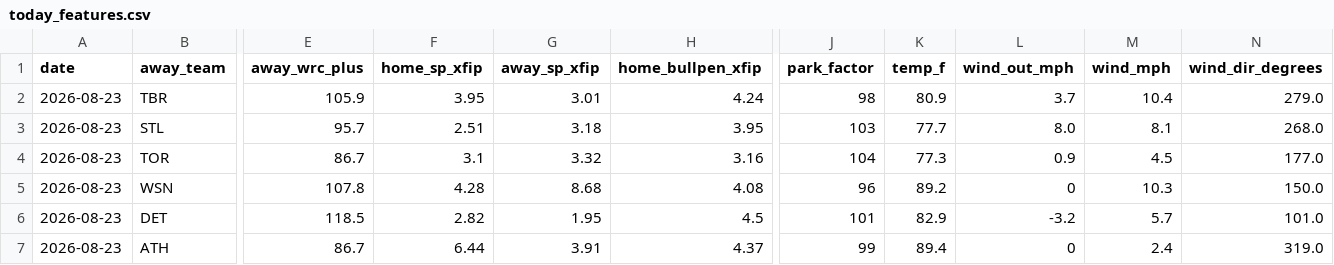
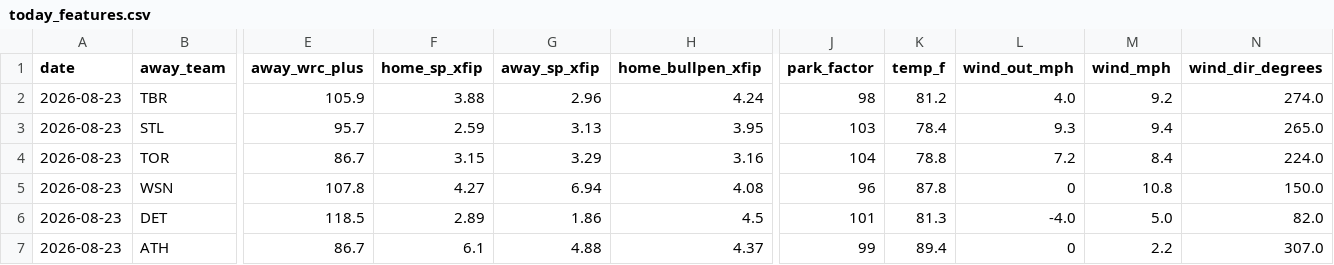
Before and after one commit to Jackstein0/atsrecipts-live-model, a CSV file: atsrecipts-upload-ready/data/processed/today_features.csv, drawn as a sheet; only a part is shown, gaps mark what is left out; the diff covers the shown part only; the diff names each change by its address in the sheet, - before the commit and + after, or states it on an @@ line.

```diff
--- a/atsrecipts-upload-ready/data/processed/today_features.csv
+++ b/atsrecipts-upload-ready/data/processed/today_features.csv
-F2 (home_sp_xfip): 3.95
+F2 (home_sp_xfip): 3.88
-G2 (away_sp_xfip): 3.01
+G2 (away_sp_xfip): 2.96
-K2 (temp_f): 80.9
+K2 (temp_f): 81.2
-L2 (wind_out_mph): 3.7
+L2 (wind_out_mph): 4.0
-M2 (wind_mph): 10.4
+M2 (wind_mph): 9.2
-N2 (wind_dir_degrees): 279.0
+N2 (wind_dir_degrees): 274.0
-F3 (home_sp_xfip): 2.51
+F3 (home_sp_xfip): 2.59
-G3 (away_sp_xfip): 3.18
+G3 (away_sp_xfip): 3.13
-K3 (temp_f): 77.7
+K3 (temp_f): 78.4
-L3 (wind_out_mph): 8.0
+L3 (wind_out_mph): 9.3
-M3 (wind_mph): 8.1
+M3 (wind_mph): 9.4
-N3 (wind_dir_degrees): 268.0
+N3 (wind_dir_degrees): 265.0
-F4 (home_sp_xfip): 3.1
+F4 (home_sp_xfip): 3.15
-G4 (away_sp_xfip): 3.32
+G4 (away_sp_xfip): 3.29
-K4 (temp_f): 77.3
+K4 (temp_f): 78.8
-L4 (wind_out_mph): 0.9
+L4 (wind_out_mph): 7.2
-M4 (wind_mph): 4.5
+M4 (wind_mph): 8.4
-N4 (wind_dir_degrees): 177.0
+N4 (wind_dir_degrees): 224.0
-F5 (home_sp_xfip): 4.28
+F5 (home_sp_xfip): 4.27
-G5 (away_sp_xfip): 8.68
+G5 (away_sp_xfip): 6.94
-K5 (temp_f): 89.2
+K5 (temp_f): 87.8
-M5 (wind_mph): 10.3
+M5 (wind_mph): 10.8
-F6 (home_sp_xfip): 2.82
+F6 (home_sp_xfip): 2.89
-G6 (away_sp_xfip): 1.95
+G6 (away_sp_xfip): 1.86
-K6 (temp_f): 82.9
+K6 (temp_f): 81.3
-L6 (wind_out_mph): -3.2
+L6 (wind_out_mph): -4.0
-M6 (wind_mph): 5.7
+M6 (wind_mph): 5.0
-N6 (wind_dir_degrees): 101.0
+N6 (wind_dir_degrees): 82.0
-F7 (home_sp_xfip): 6.44
+F7 (home_sp_xfip): 6.1
-G7 (away_sp_xfip): 3.91
+G7 (away_sp_xfip): 4.88
-M7 (wind_mph): 2.4
+M7 (wind_mph): 2.2
-N7 (wind_dir_degrees): 319.0
+N7 (wind_dir_degrees): 307.0
```
Also changed, not shown: 28 edited cells elsewhere in this file, atsrecipts-upload-ready/data/processed/historical_games.csv, atsrecipts-upload-ready/data/processed/pick_tracker.csv, 15 other files.
